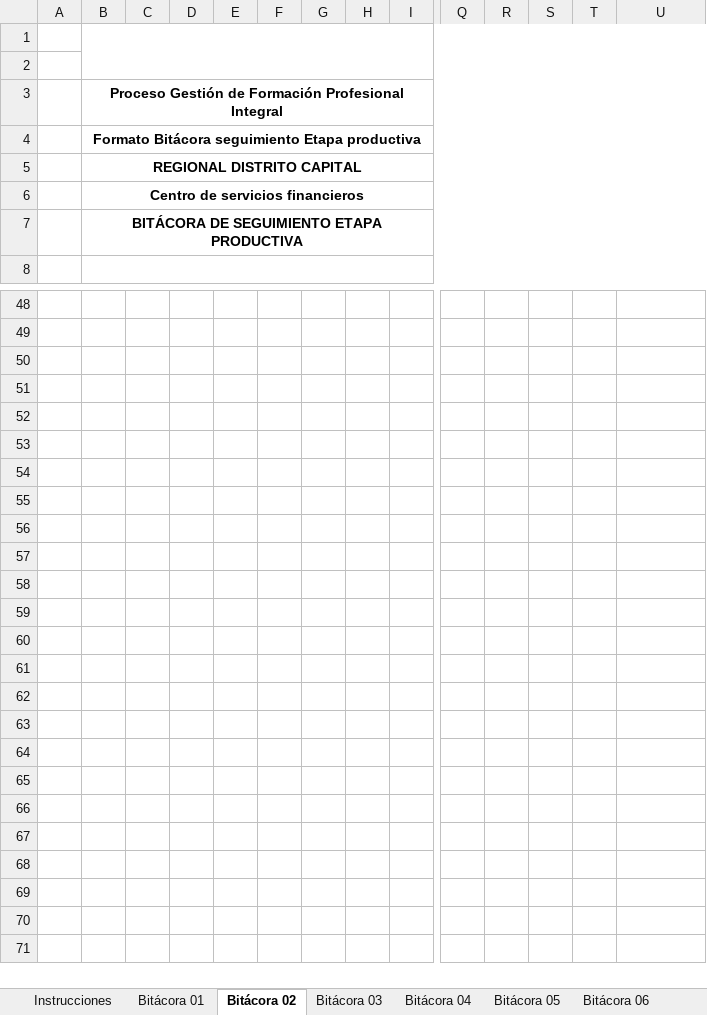
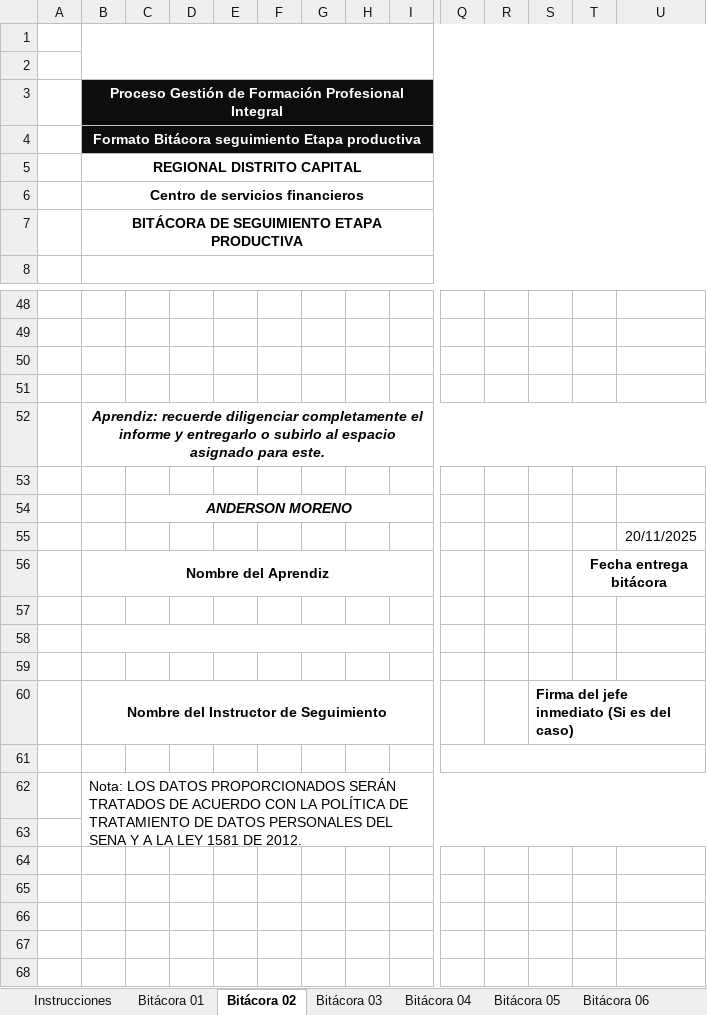
Before and after one commit to ander9606/aprendizaje-inventario-carpas, an Excel workbook: docs/bitacoras/Bitacoras_SENA_GFPI-F-147.xlsx, sheet Bitácora 02, drawn as a sheet; only a part is shown, gaps mark what is left out; the shorter side is filled out with more unchanged rows; values as stored, in another font and other column widths than the file's, no borders; charts and pictures not drawn; removed rows and columns are numbered as before the commit, all else as after; rows hold the shown columns only; the diff covers the shown part only; the diff names each change by its address in the sheet, - before the commit and + after, or states it on an @@ line.

```diff
--- a/docs/bitacoras/Bitacoras_SENA_GFPI-F-147.xlsx (sheet Bitácora 02)
+++ b/docs/bitacoras/Bitacoras_SENA_GFPI-F-147.xlsx (sheet Bitácora 02)
-B3:U4 fill: none
+B3:U4 fill: #0D0D0D
-B3:B4 text colour: black
+B3:B4 text colour: #FFFFFF
+row 52:  | Aprendiz: recuerde diligenciar completamente el informe y entregarlo o subirlo al espacio asignado para este.
+row 53: (empty)
+row 54:  |  | ANDERSON MORENO
+row 55:  |  |  |  |  |  |  |  |  |  |  |  |  | 20/11/2025
+row 56:  | Nombre del Aprendiz |  |  |  |  |  |  |  |  |  |  | Fecha entrega bitácora
+B58:I58 merged
+row 60:  | Nombre del Instructor de Seguimiento |  |  |  |  |  |  |  |  |  | Firma del jefe inmediato (Si es del caso)
+Q61:U61 merged
-B62: (empty)
+B62: Nota: LOS DATOS PROPORCIONADOS SERÁN TRATADOS DE ACUERDO CON LA POLÍTICA DE TRATAMIENTO DE DATOS PERSONALES DEL SENA Y A LA LEY 1581 DE 2012.
+B62:W63 merged
-row 57: (empty)
-row 58: (empty)
-row 59: (empty)
-row 60: (empty)
-row 61: (empty)
-row 62: (empty)
```
Also changed, not shown: cell formats elsewhere in this sheet, sheet Bitácora 01, sheet Bitácora 03, sheet Bitácora 05, sheet Bitácora 06, sheet Bitácora 07, sheet Bitácora 08, 3 more sheets, charts or pictures.
